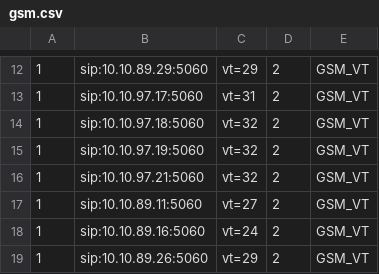
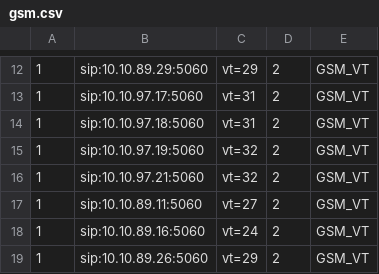
Before and after one commit to devops-itcs/CONFIG-CHANNEL-VPB-154-BK, a CSV file: gsm.csv, drawn as a sheet; only a part is shown, gaps mark what is left out.

Commit message:
Update gsm.csv

```diff
--- a/gsm.csv
+++ b/gsm.csv
@@ -13,3 +13,3 @@
 1,sip:10.10.97.17:5060,vt=31,2,GSM_VT
-1,sip:10.10.97.18:5060,vt=32,2,GSM_VT
+1,sip:10.10.97.18:5060,vt=31,2,GSM_VT
 1,sip:10.10.97.19:5060,vt=32,2,GSM_VT
```
